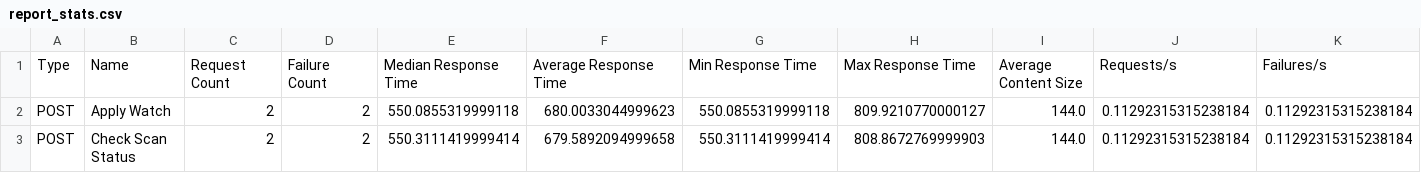
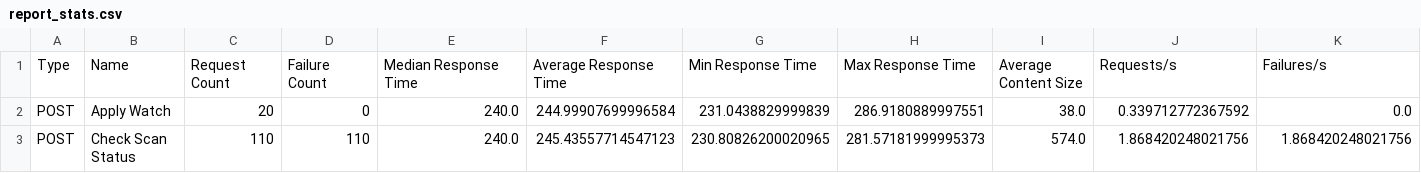
Before and after one commit to ranavishal11/Jfrog-xray-api-LoadTest, a CSV file: reports/report_stats.csv, drawn as a sheet; only a part is shown; the diff covers the shown part only; the diff names each change by its address in the sheet, - before the commit and + after, or states it on an @@ line.

```diff
--- a/reports/report_stats.csv
+++ b/reports/report_stats.csv
-C2: 2
+C2: 20
-D2: 2
+D2: 0
-E2: 550.0855319999118
+E2: 240.0
-F2: 680.0033044999623
+F2: 244.99907699996584
-G2: 550.0855319999118
+G2: 231.0438829999839
-H2: 809.9210770000127
+H2: 286.9180889997551
-I2: 144.0
+I2: 38.0
-J2: 0.11292315315238184
+J2: 0.339712772367592
-K2: 0.11292315315238184
+K2: 0.0
-C3: 2
+C3: 110
-D3: 2
+D3: 110
-E3: 550.3111419999414
+E3: 240.0
-F3: 679.5892094999658
+F3: 245.43557714547123
-G3: 550.3111419999414
+G3: 230.80826200020965
-H3: 808.8672769999903
+H3: 281.57181999995373
-I3: 144.0
+I3: 574.0
-J3: 0.11292315315238184
+J3: 1.868420248021756
-K3: 0.11292315315238184
+K3: 1.868420248021756
```
Also changed, not shown: 1 added row, 1 removed row and 98 edited cells elsewhere in this file, reports/report_failures.csv, reports/report_stats_history.csv, 1 other file.
